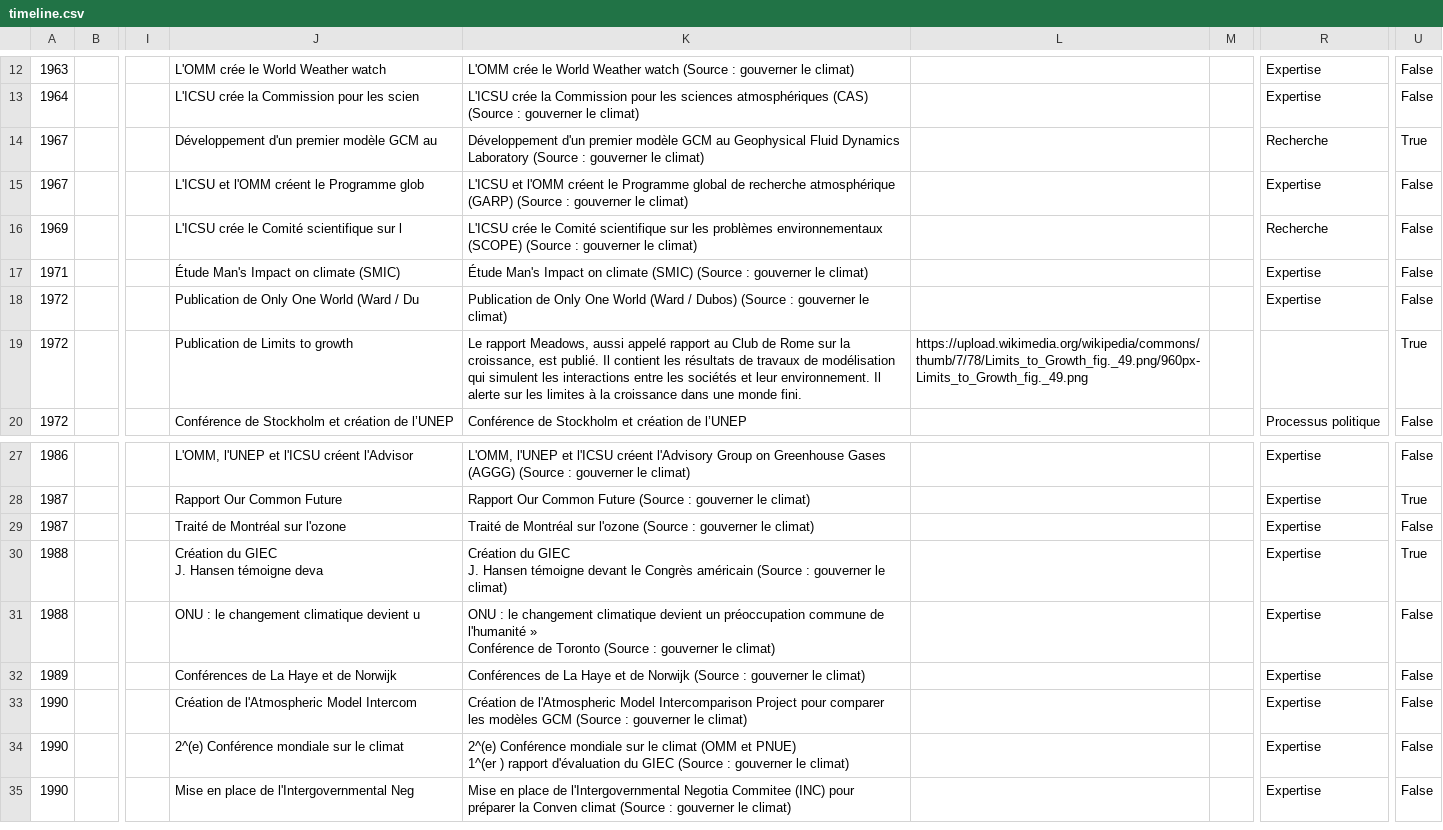
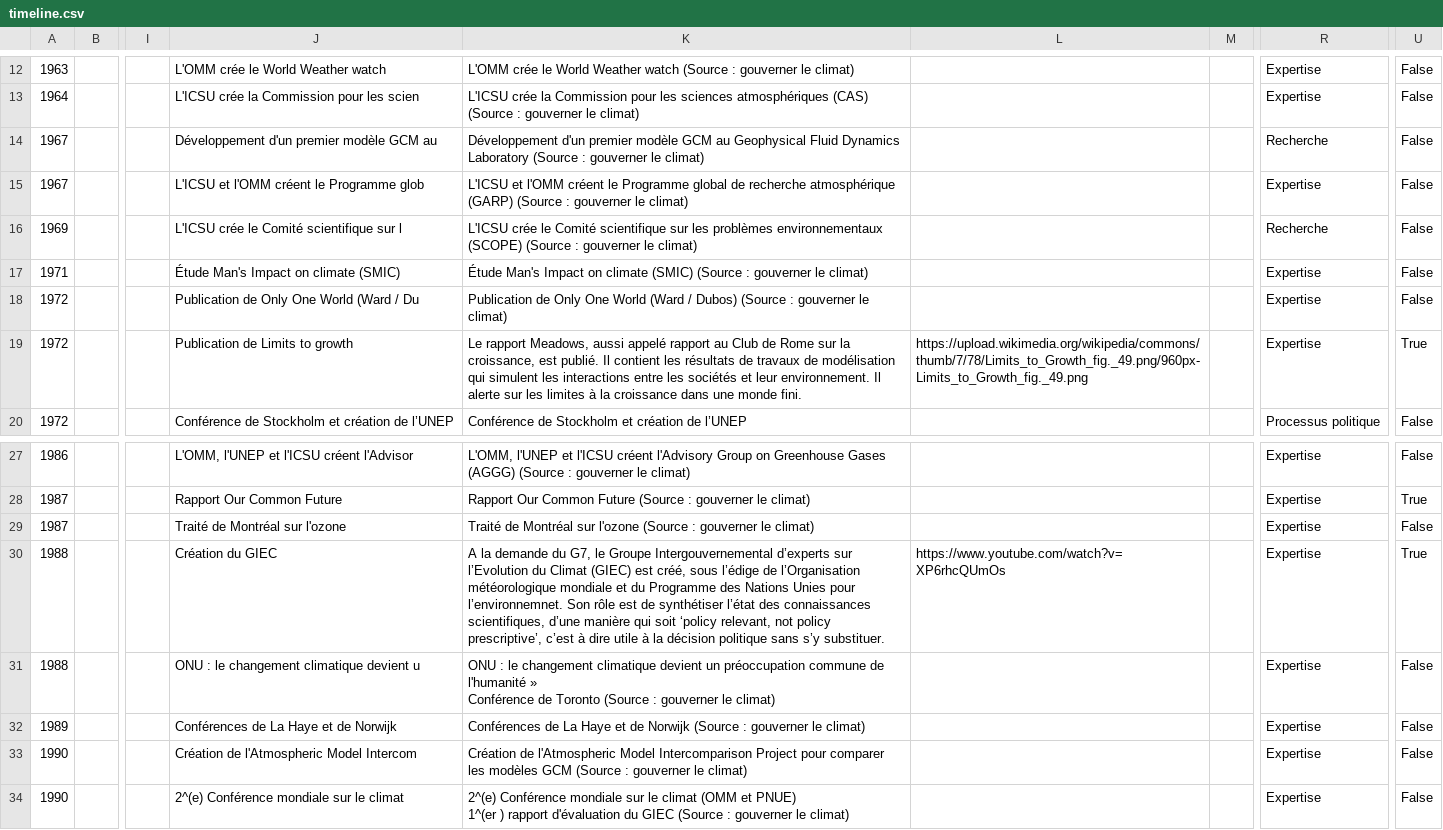
Before and after one commit to ggenelot/timeline_adaptation, a CSV file: data/timeline.csv, drawn as a sheet; only a part is shown, gaps mark what is left out; the shorter side is filled out with more unchanged rows; ↵ is a line break in a cell; the diff names each change by its address in the sheet, - before the commit and + after, or states it on an @@ line.

```diff
--- a/data/timeline.csv
+++ b/data/timeline.csv
-U14: True
+U14: False
-R19: (empty)
+R19: Expertise
-J30: Création du GIEC ↵ J. Hansen témoigne deva
+J30: Création du GIEC
-K30: Création du GIEC ↵ J. Hansen témoigne devant le Congrès américain (Source : gouverner le climat)
+K30: A la demande du G7, le Groupe Intergouvernemental d’experts sur l’Evolution du Climat (GIEC) est créé, sous l’édige de l’Organisation météorologique mondiale et du Programme des Nations Unies pour l’environnemnet. Son rôle est de synthétiser l’état des connaissances scientifiques, d’une manière qui soit ‘policy relevant, not policy prescriptive’, c’est à dire utile à la décision politique sans s’y substituer.
-L30: (empty)
+L30: https://www.youtube.com/watch?v=XP6rhcQUmOs
```
Also changed, not shown: 1 other file.
